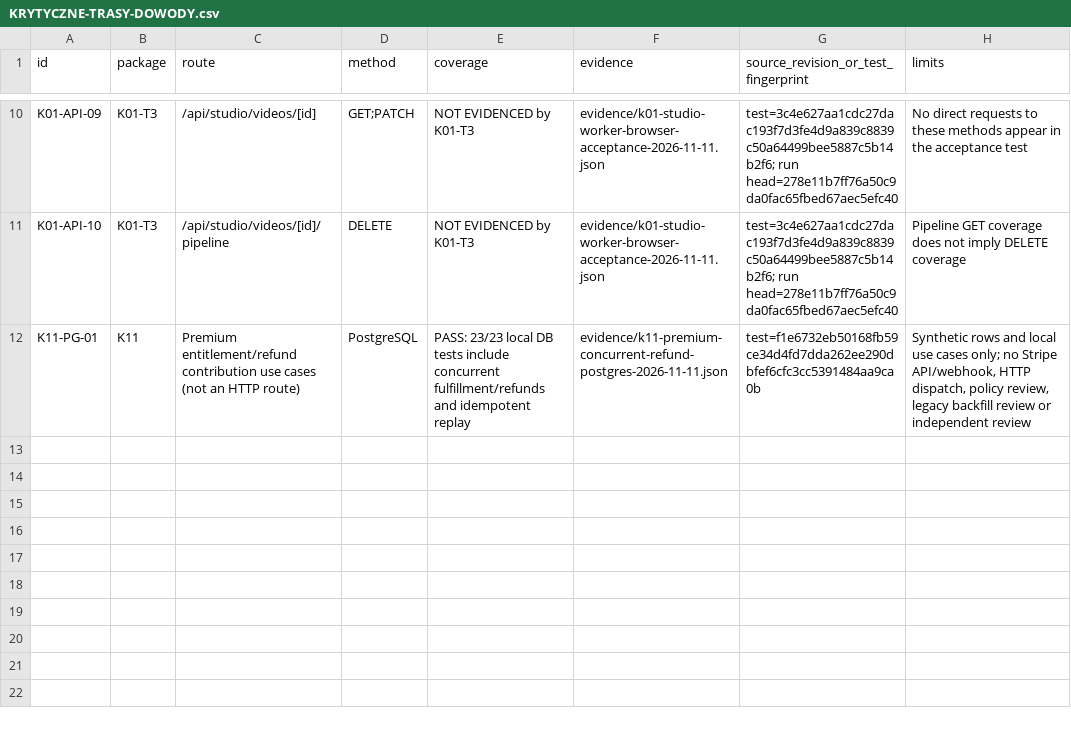
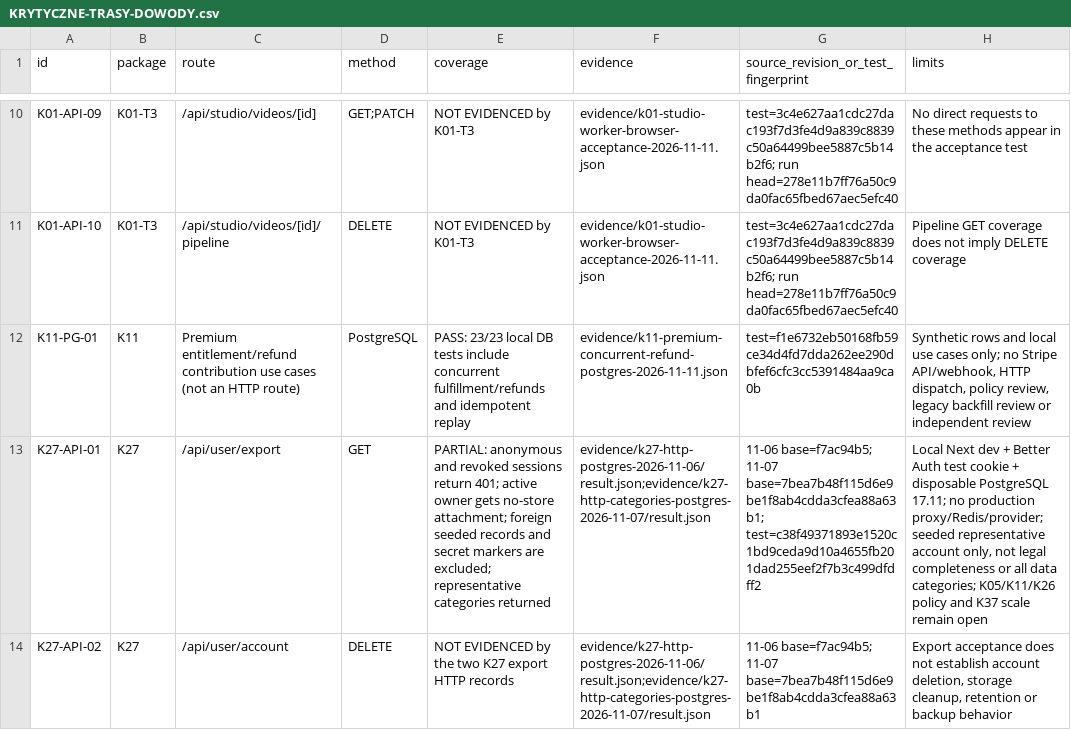
Before and after one commit to pawelekbyra/polutek-pl, a CSV file: docs/audit/2026-11-01-platform-research/program-audytu/KRYTYCZNE-TRASY-DOWODY.csv, drawn as a sheet; only a part is shown, gaps mark what is left out; the diff names each change by its address in the sheet, - before the commit and + after, or states it on an @@ line.

```diff
--- a/docs/audit/2026-11-01-platform-research/program-audytu/KRYTYCZNE-TRASY-DOWODY.csv
+++ b/docs/audit/2026-11-01-platform-research/program-audytu/KRYTYCZNE-TRASY-DOWODY.csv
+row 13: K27-API-01 | K27 | /api/user/export | GET | PARTIAL: anonymous and revoked sessions return 401; active owner gets no-store attachment; foreign seeded records and secret markers are excluded; representative categories returned | evidence/k27-http-postgres-2026-11-06/result.json;evidence/k27-http-categories-postgres-2026-11-07/result.json | 11-06 base=f7ac94b5; 11-07 base=7bea7b48f115d6e9be1f8ab4cdda3cfea88a63b1; test=c38f49371893e1520c1bd9ceda9d10a4655fb201dad255eef2f7b3c499dfdff2 | Local Next dev + Better Auth test cookie + disposable PostgreSQL 17.11; no production proxy/Redis/provider; seeded representative account only, not legal completeness or all data categories; K05/K11/K26 policy and K37 scale remain open
+row 14: K27-API-02 | K27 | /api/user/account | DELETE | NOT EVIDENCED by the two K27 export HTTP records | evidence/k27-http-postgres-2026-11-06/result.json;evidence/k27-http-categories-postgres-2026-11-07/result.json | 11-06 base=f7ac94b5; 11-07 base=7bea7b48f115d6e9be1f8ab4cdda3cfea88a63b1 | Export acceptance does not establish account deletion, storage cleanup, retention or backup behavior
```
Also changed, not shown: 1 other file.
